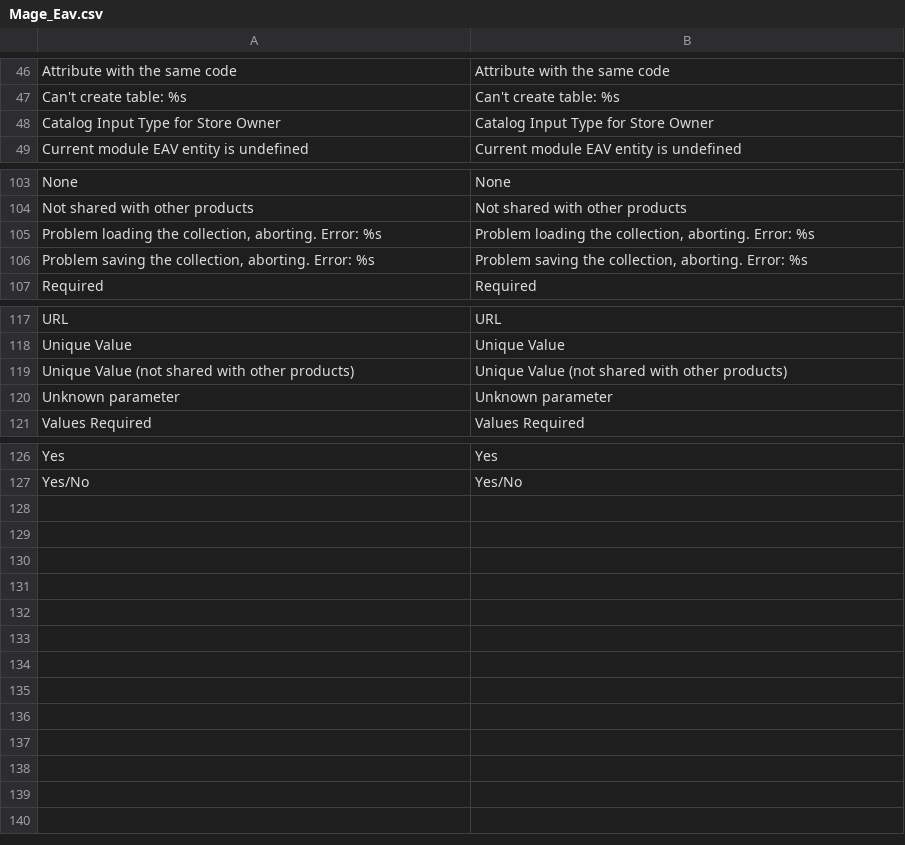
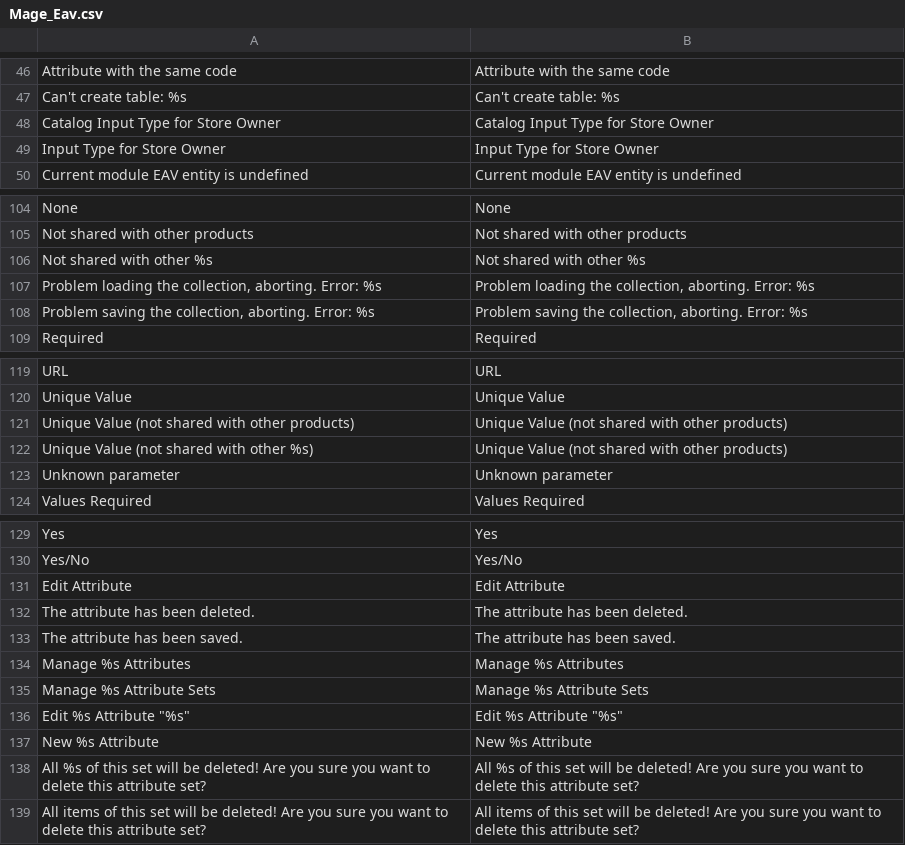
Before and after one commit to MahoCommerce/maho, a CSV file: app/locale/en_US/Mage_Eav.csv, drawn as a sheet; only a part is shown, gaps mark what is left out.

Commit message:
Mage_Eav: Add generic grid code

```diff
--- a/app/locale/en_US/Mage_Eav.csv
+++ b/app/locale/en_US/Mage_Eav.csv
@@ -48,2 +48,3 @@
 "Catalog Input Type for Store Owner","Catalog Input Type for Store Owner"
+"Input Type for Store Owner","Input Type for Store Owner"
 "Current module EAV entity is undefined","Current module EAV entity is undefined"
@@ -104,2 +105,3 @@
 "Not shared with other products","Not shared with other products"
+"Not shared with other %s","Not shared with other %s"
 "Problem loading the collection, aborting. Error: %s","Problem loading the collection, aborting. Error: %s"
@@ -119,2 +121,3 @@
 "Unique Value (not shared with other products)","Unique Value (not shared with other products)"
+"Unique Value (not shared with other %s)","Unique Value (not shared with other products)"
 "Unknown parameter","Unknown parameter"
@@ -127 +130,10 @@
 "Yes/No","Yes/No"
+"Edit Attribute","Edit Attribute"
+"The attribute has been deleted.","The attribute has been deleted."
+"The attribute has been saved.","The attribute has been saved."
+"Manage %s Attributes","Manage %s Attributes"
+"Manage %s Attribute Sets","Manage %s Attribute Sets"
+"Edit %s Attribute ""%s""","Edit %s Attribute ""%s"""
+"New %s Attribute","New %s Attribute"
+"All %s of this set will be deleted! Are you sure you want to delete this attribute set?","All %s of this set will be deleted! Are you sure you want to delete this attribute set?"
+"All items of this set will be deleted! Are you sure you want to delete this attribute set?","All items of this set will be deleted! Are you sure you want to delete this attribute set?"
```
Also changed, not shown: 29 other files.
